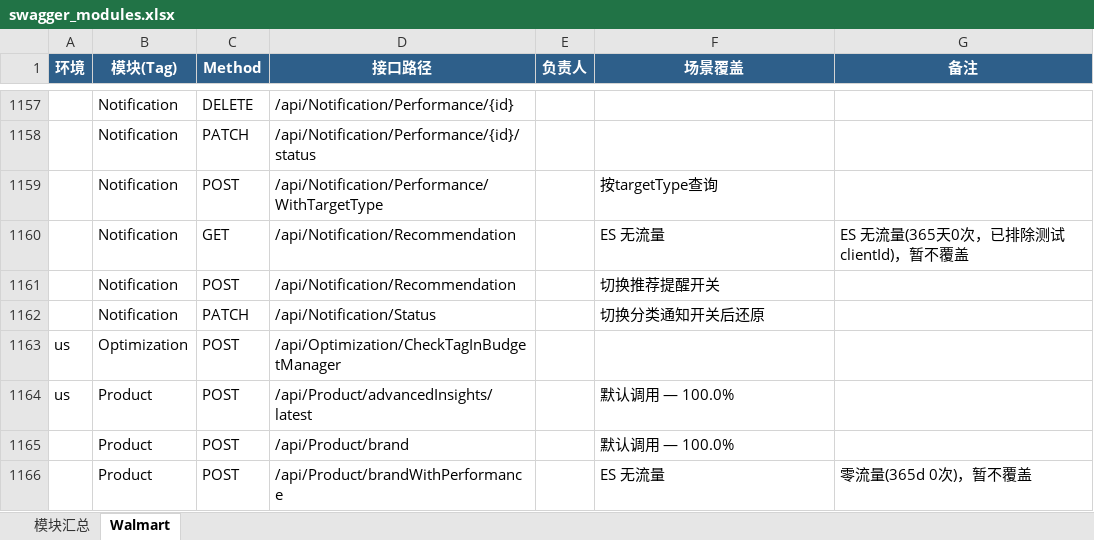
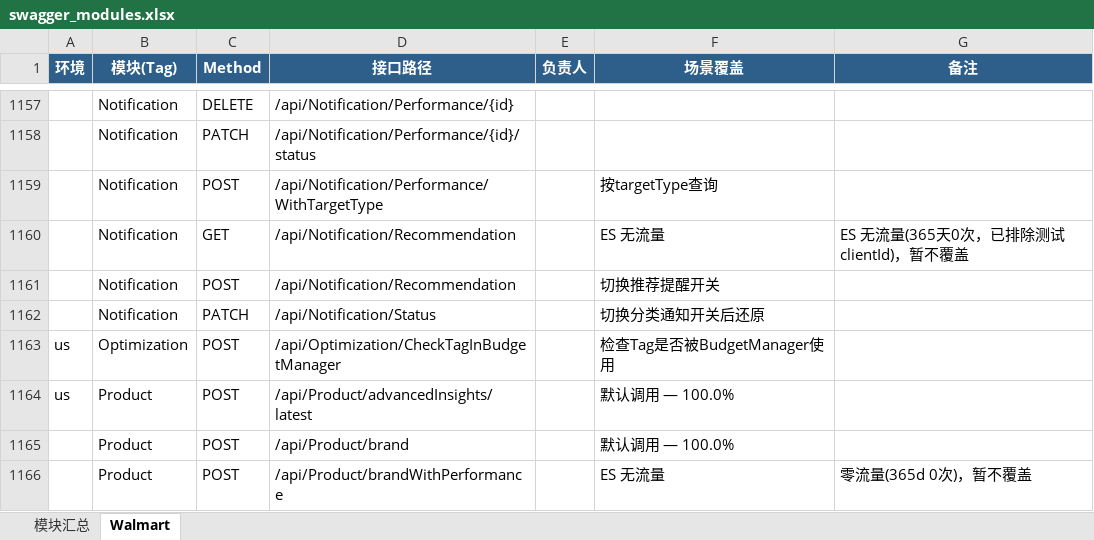
Before and after one commit to guguangjie-pacvue/ai_api, an Excel workbook: single-api/walmart-api/swagger_modules.xlsx, sheet Walmart, drawn as a sheet; only a part is shown, gaps mark what is left out; values as stored, in another font and other column widths than the file's, no borders; the diff names each change by its address in the sheet, - before the commit and + after, or states it on an @@ line.

```diff
--- a/single-api/walmart-api/swagger_modules.xlsx (sheet Walmart)
+++ b/single-api/walmart-api/swagger_modules.xlsx (sheet Walmart)
-F1163 (场景覆盖): (empty)
+F1163 (场景覆盖): 检查Tag是否被BudgetManager使用
```
Also changed, not shown: sheet 模块汇总, 2 other files.
